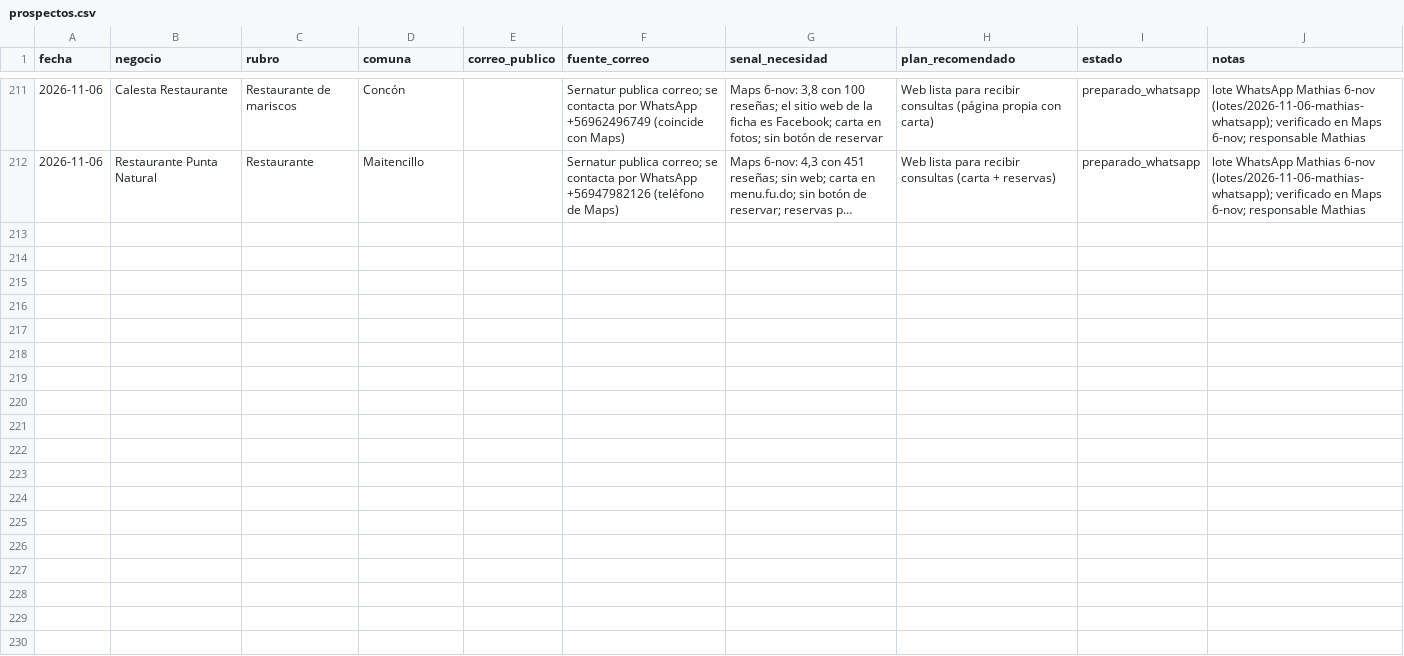
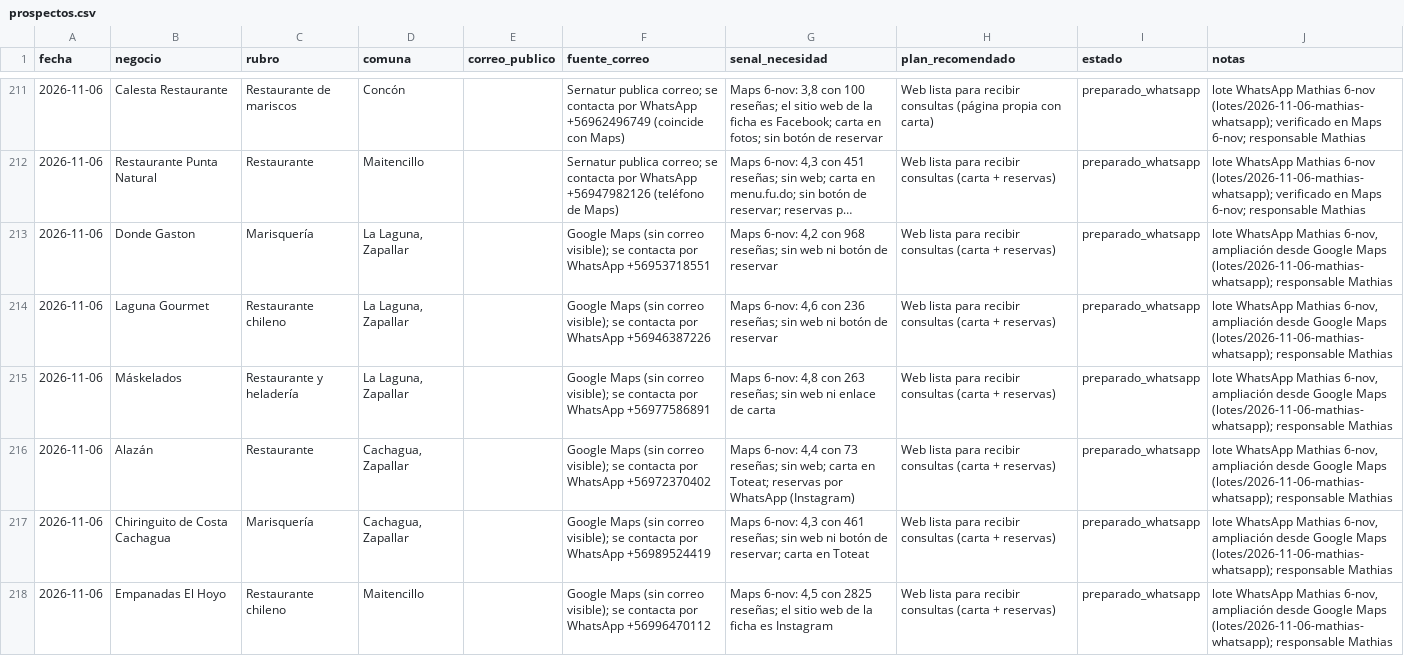
Before and after one commit to Chagotrades/oficina, a CSV file: ventas/registro/prospectos.csv, drawn as a sheet; only a part is shown, gaps mark what is left out; long unchanged cells end in …; the diff covers the shown part only; the diff names each change by its address in the sheet, - before the commit and + after, or states it on an @@ line.

```diff
--- a/ventas/registro/prospectos.csv
+++ b/ventas/registro/prospectos.csv
+row 213: 2026-11-06 | Donde Gaston | Marisquería | La Laguna, Zapallar |  | Google Maps (sin correo visible); se contacta por WhatsApp +56953718551 | Maps 6-nov: 4,2 con 968 reseñas; sin web ni botón de reservar | Web lista para recibir consultas (carta + reservas) | preparado_whatsapp | lote WhatsApp Mathias 6-nov, ampliación desde Google Maps (lotes/2026-11-06-mathias-whatsapp); responsable Mathias
+row 214: 2026-11-06 | Laguna Gourmet | Restaurante chileno | La Laguna, Zapallar |  | Google Maps (sin correo visible); se contacta por WhatsApp +56946387226 | Maps 6-nov: 4,6 con 236 reseñas; sin web ni botón de reservar | Web lista para recibir consultas (carta + reservas) | preparado_whatsapp | lote WhatsApp Mathias 6-nov, ampliación desde Google Maps (lotes/2026-11-06-mathias-whatsapp); responsable Mathias
+row 215: 2026-11-06 | Máskelados | Restaurante y heladería | La Laguna, Zapallar |  | Google Maps (sin correo visible); se contacta por WhatsApp +56977586891 | Maps 6-nov: 4,8 con 263 reseñas; sin web ni enlace de carta | Web lista para recibir consultas (carta + reservas) | preparado_whatsapp | lote WhatsApp Mathias 6-nov, ampliación desde Google Maps (lotes/2026-11-06-mathias-whatsapp); responsable Mathias
+row 216: 2026-11-06 | Alazán | Restaurante | Cachagua, Zapallar |  | Google Maps (sin correo visible); se contacta por WhatsApp +56972370402 | Maps 6-nov: 4,4 con 73 reseñas; sin web; carta en Toteat; reservas por WhatsApp (Instagram) | Web lista para recibir consultas (carta + reservas) | preparado_whatsapp | lote WhatsApp Mathias 6-nov, ampliación desde Google Maps (lotes/2026-11-06-mathias-whatsapp); responsable Mathias
+row 217: 2026-11-06 | Chiringuito de Costa Cachagua | Marisquería | Cachagua, Zapallar |  | Google Maps (sin correo visible); se contacta por WhatsApp +56989524419 | Maps 6-nov: 4,3 con 461 reseñas; sin web ni botón de reservar; carta en Toteat | Web lista para recibir consultas (carta + reservas) | preparado_whatsapp | lote WhatsApp Mathias 6-nov, ampliación desde Google Maps (lotes/2026-11-06-mathias-whatsapp); responsable Mathias
+row 218: 2026-11-06 | Empanadas El Hoyo | Restaurante chileno | Maitencillo |  | Google Maps (sin correo visible); se contacta por WhatsApp +56996470112 | Maps 6-nov: 4,5 con 2825 reseñas; el sitio web de la ficha es Instagram | Web lista para recibir consultas (carta + reservas) | preparado_whatsapp | lote WhatsApp Mathias 6-nov, ampliación desde Google Maps (lotes/2026-11-06-mathias-whatsapp); responsable Mathias
```
Also changed, not shown: 6 added rows elsewhere in this file, ventas/lotes/2026-11-06-mathias-whatsapp/filas_para_prospectos.csv, 4 other files.
